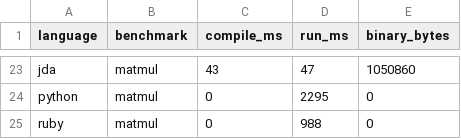
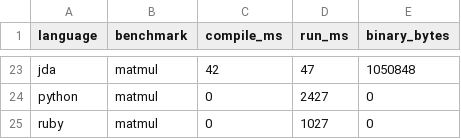
Before and after one commit to jdalang/jda-lang, a CSV file: benchmarks/results.csv, drawn as a sheet; only a part is shown, gaps mark what is left out; the diff covers the shown part only; the diff names each change by its address in the sheet, - before the commit and + after, or states it on an @@ line.

```diff
--- a/benchmarks/results.csv
+++ b/benchmarks/results.csv
-C23 (compile_ms): 43
+C23 (compile_ms): 42
-E23 (binary_bytes): 1050860
+E23 (binary_bytes): 1050848
-D24 (run_ms): 2295
+D24 (run_ms): 2427
-D25 (run_ms): 988
+D25 (run_ms): 1027
```
Also changed, not shown: 31 edited cells elsewhere in this file, 4 other files.
